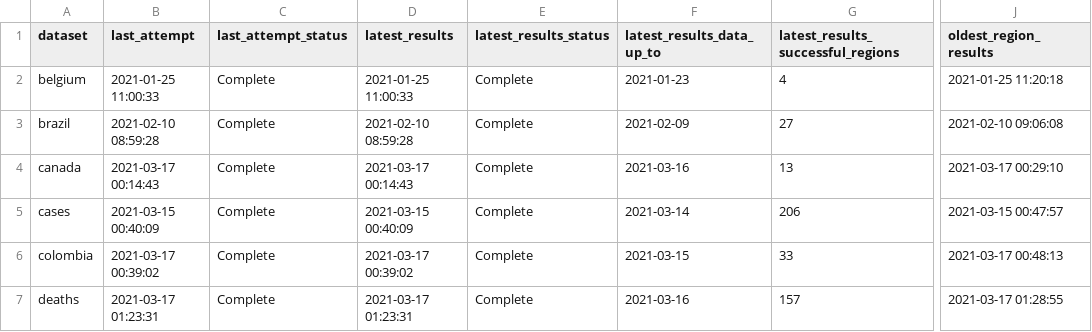
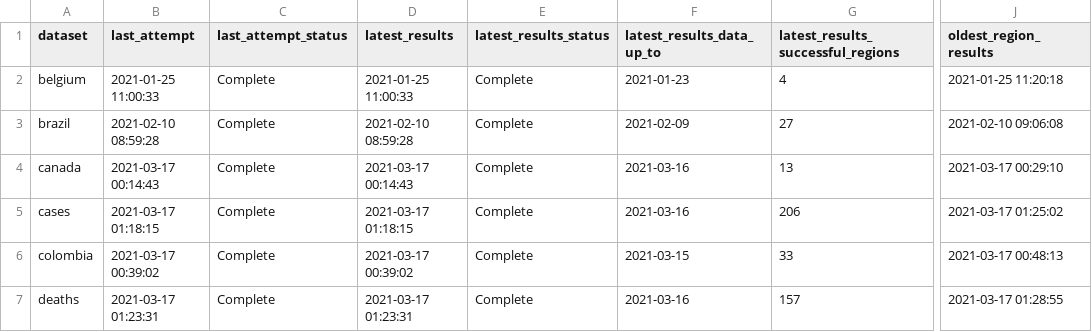
Before and after one commit to velmalopez/covid-rt-estimates, a CSV file: status.csv, drawn as a sheet; only a part is shown, gaps mark what is left out; the diff names each change by its address in the sheet, - before the commit and + after, or states it on an @@ line.

```diff
--- a/status.csv
+++ b/status.csv
-B5 (last_attempt): 2021-03-15 00:40:09
+B5 (last_attempt): 2021-03-17 01:18:15
-D5 (latest_results): 2021-03-15 00:40:09
+D5 (latest_results): 2021-03-17 01:18:15
-F5 (latest_results_data_up_to): 2021-03-14
+F5 (latest_results_data_up_to): 2021-03-16
-J5 (oldest_region_results): 2021-03-15 00:47:57
+J5 (oldest_region_results): 2021-03-17 01:25:02
```
Also changed, not shown: runtimes.csv, subnational/united-kingdom/collated/rt.csv.
